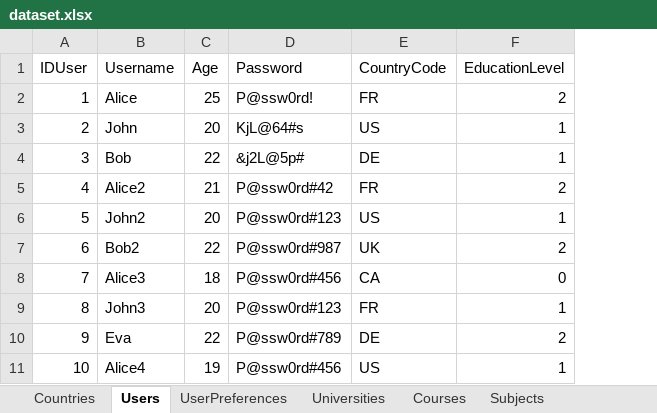
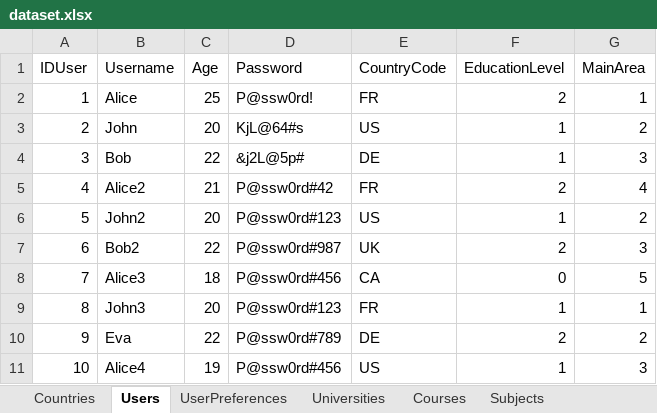
Before and after one commit to OdinMeng/UniMatch, an Excel workbook: UniMatch/data/database/dataset.xlsx, sheet Users, drawn as a sheet; values as stored, in another font and other column widths than the file's, no borders; the diff names each change by its address in the sheet, - before the commit and + after, or states it on an @@ line.

```diff
--- a/UniMatch/data/database/dataset.xlsx (sheet Users)
+++ b/UniMatch/data/database/dataset.xlsx (sheet Users)
+column G (MainArea), rows 2-11: 1 | 2 | 3 | 4 | 2 | 3 | 5 | 1 | 2 | 3
```
Also changed, not shown: 12 other files.
